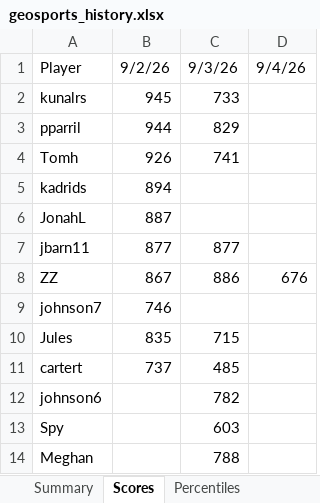
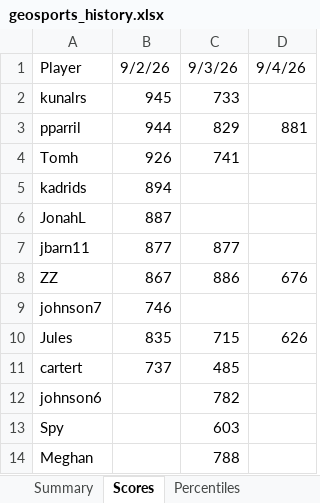
Before and after one commit to thenehan2442/geosport, an Excel workbook: geosports_history.xlsx, sheet Scores, drawn as a sheet; values as stored, in another font and other column widths than the file's, no borders; the diff names each change by its address in the sheet, - before the commit and + after, or states it on an @@ line.

```diff
--- a/geosports_history.xlsx (sheet Scores)
+++ b/geosports_history.xlsx (sheet Scores)
-D3: (empty)
+D3: 881
-D10: (empty)
+D10: 626
```
Also changed, not shown: sheet Summary, sheet Daily Summary, sheet Percentiles.
